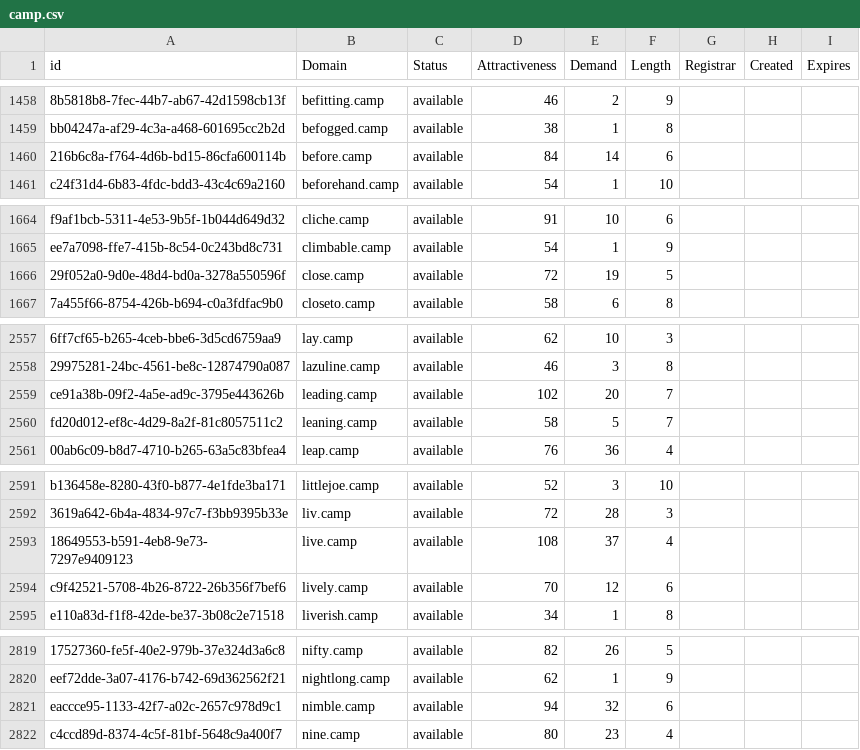
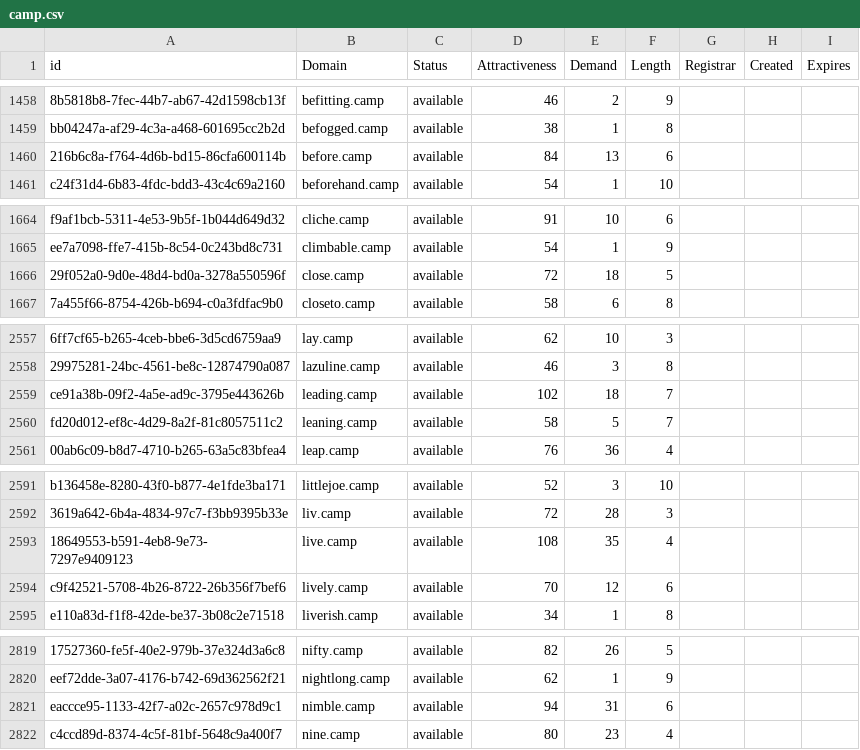
Before and after one commit to UniqueDomains/camp-oneword-domains, a CSV file: camp.csv, drawn as a sheet; only a part is shown, gaps mark what is left out; the diff covers the shown part only; the diff names each change by its address in the sheet, - before the commit and + after, or states it on an @@ line.

```diff
--- a/camp.csv
+++ b/camp.csv
-E1460 (Demand): 14
+E1460 (Demand): 13
-E1666 (Demand): 19
+E1666 (Demand): 18
-E2559 (Demand): 20
+E2559 (Demand): 18
-E2593 (Demand): 37
+E2593 (Demand): 35
-E2821 (Demand): 32
+E2821 (Demand): 31
```
Also changed, not shown: 8 edited cells elsewhere in this file, 2 other files.
